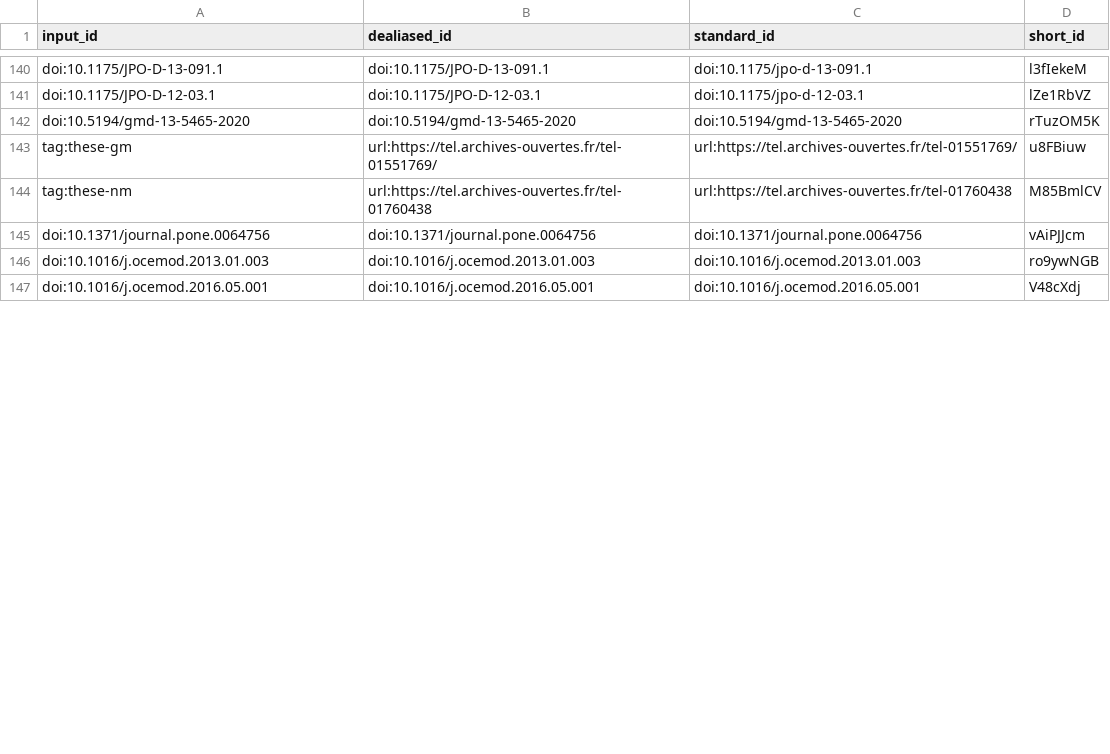
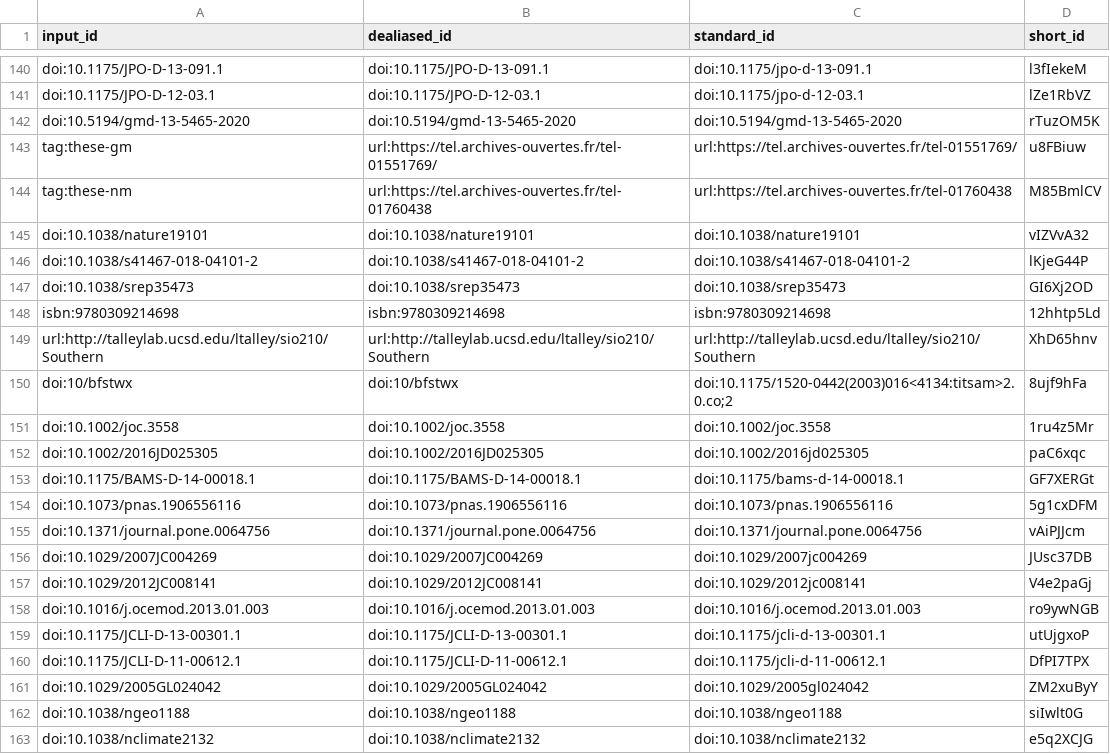
Before and after one commit to lesommer/habilitation-recherche, a TSV file: citations.tsv, drawn as a sheet; only a part is shown, gaps mark what is left out; the shorter side is filled out with more unchanged rows; the diff covers the shown part only; the diff names each change by its address in the sheet, - before the commit and + after, or states it on an @@ line.

Commit message:
contexte et positionnement ready for story 1, 2 and 3 [ci skip]
This build is based on
https://github.com/lesommer/habilitation-recherche/commit/b25d767b223b59147bb20bbd3166ab3d5b18de8c.

This commit was created by the following CI build and job:
https://github.com/lesommer/habilitation-recherche/commit/b25d767b223b59147bb20bbd3166ab3d5b18de8c/checks
https://github.com/lesommer/habilitation-recherche/runs/462181531

```diff
--- a/citations.tsv
+++ b/citations.tsv
+row 145: doi:10.1038/nature19101 | doi:10.1038/nature19101 | doi:10.1038/nature19101 | vIZVvA32
+row 146: doi:10.1038/s41467-018-04101-2 | doi:10.1038/s41467-018-04101-2 | doi:10.1038/s41467-018-04101-2 | lKjeG44P
+row 147: doi:10.1038/srep35473 | doi:10.1038/srep35473 | doi:10.1038/srep35473 | GI6Xj2OD
+row 148: isbn:9780309214698 | isbn:9780309214698 | isbn:9780309214698 | 12hhtp5Ld
+row 149: url:http://talleylab.ucsd.edu/ltalley/sio210/Southern | url:http://talleylab.ucsd.edu/ltalley/sio210/Southern | url:http://talleylab.ucsd.edu/ltalley/sio210/Southern | XhD65hnv
+row 150: doi:10/bfstwx | doi:10/bfstwx | doi:10.1175/1520-0442(2003)016<4134:titsam>2.0.co;2 | 8ujf9hFa
+row 151: doi:10.1002/joc.3558 | doi:10.1002/joc.3558 | doi:10.1002/joc.3558 | 1ru4z5Mr
+row 152: doi:10.1002/2016JD025305 | doi:10.1002/2016JD025305 | doi:10.1002/2016jd025305 | paC6xqc
+row 153: doi:10.1175/BAMS-D-14-00018.1 | doi:10.1175/BAMS-D-14-00018.1 | doi:10.1175/bams-d-14-00018.1 | GF7XERGt
+row 154: doi:10.1073/pnas.1906556116 | doi:10.1073/pnas.1906556116 | doi:10.1073/pnas.1906556116 | 5g1cxDFM
+row 156: doi:10.1029/2007JC004269 | doi:10.1029/2007JC004269 | doi:10.1029/2007jc004269 | JUsc37DB
+row 157: doi:10.1029/2012JC008141 | doi:10.1029/2012JC008141 | doi:10.1029/2012jc008141 | V4e2paGj
+row 159: doi:10.1175/JCLI-D-13-00301.1 | doi:10.1175/JCLI-D-13-00301.1 | doi:10.1175/jcli-d-13-00301.1 | utUjgxoP
+row 160: doi:10.1175/JCLI-D-11-00612.1 | doi:10.1175/JCLI-D-11-00612.1 | doi:10.1175/jcli-d-11-00612.1 | DfPI7TPX
+row 161: doi:10.1029/2005GL024042 | doi:10.1029/2005GL024042 | doi:10.1029/2005gl024042 | ZM2xuByY
+row 162: doi:10.1038/ngeo1188 | doi:10.1038/ngeo1188 | doi:10.1038/ngeo1188 | siIwlt0G
+row 163: doi:10.1038/nclimate2132 | doi:10.1038/nclimate2132 | doi:10.1038/nclimate2132 | e5q2XCJG
```
Also changed, not shown: 14 added rows and 2 moved rows elsewhere in this file, 5 other files.
